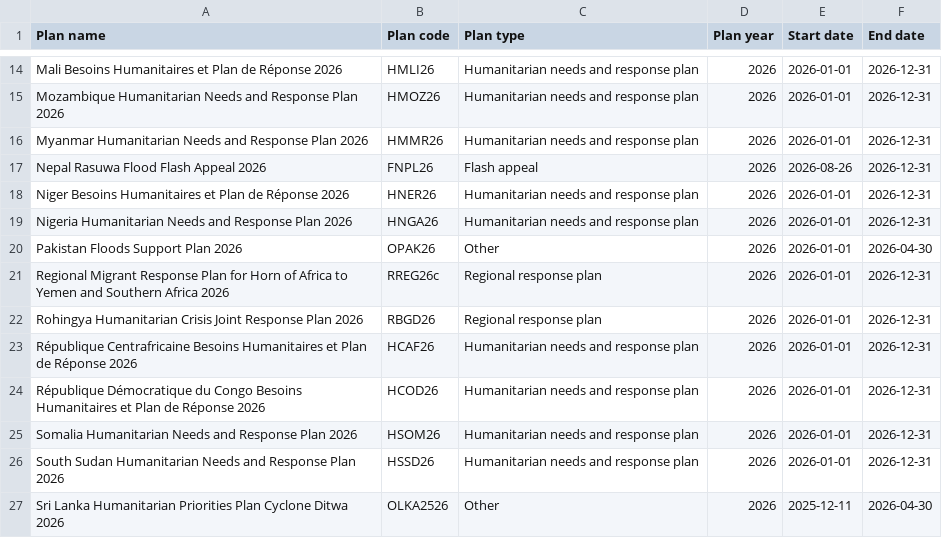
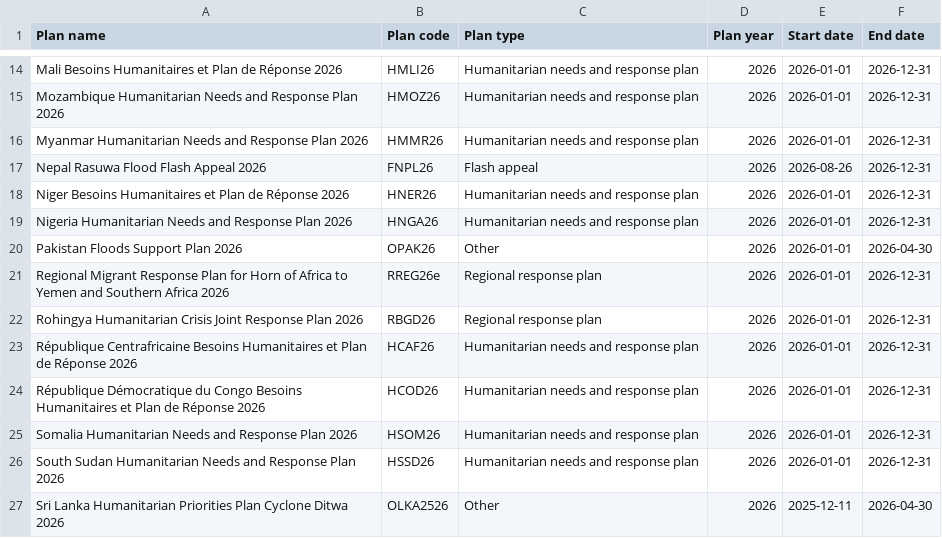
Before and after one commit to codeforIATI/humanitarian-plan-codelist, a CSV file: humanitarian-plan.csv, drawn as a sheet; only a part is shown, gaps mark what is left out.

Commit message:
deploy: adf0262c8f6f882ea9f8d209d723d747a1350cd5

```diff
--- a/humanitarian-plan.csv
+++ b/humanitarian-plan.csv
@@ -20,3 +20,3 @@ Nigeria Humanitarian Needs and Response Plan 2026,HNGA26,Humanitarian needs and
 Pakistan Floods Support Plan 2026,OPAK26,Other,2026,2026-01-01,2026-04-30
-Regional Migrant Response Plan for Horn of Africa to Yemen and Southern Africa 2026,RREG26c,Regional response plan,2026,2026-01-01,2026-12-31
+Regional Migrant Response Plan for Horn of Africa to Yemen and Southern Africa 2026,RREG26e,Regional response plan,2026,2026-01-01,2026-12-31
 Rohingya Humanitarian Crisis Joint Response Plan 2026,RBGD26,Regional response plan,2026,2026-01-01,2026-12-31
```
